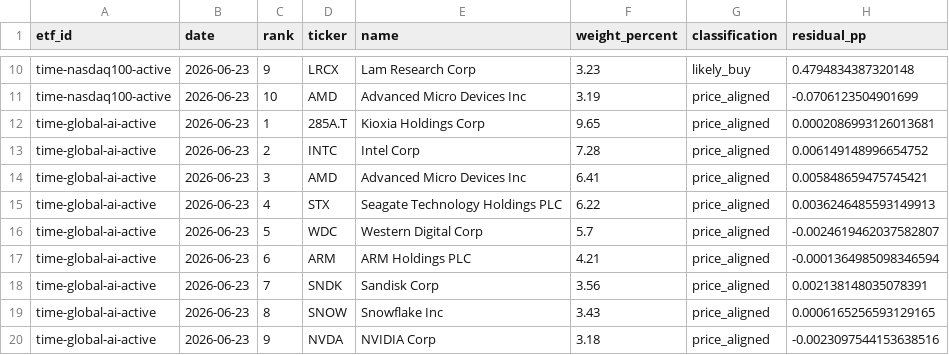
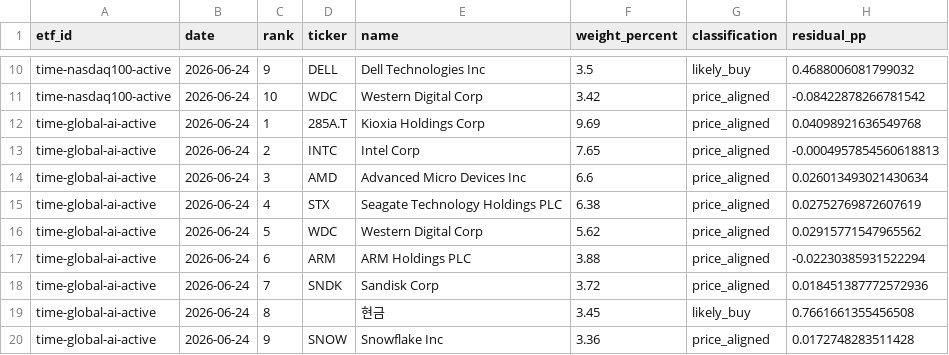
Before and after one commit to SonChangGi/etf-tracking, a CSV file: data/latest-summary.csv, drawn as a sheet; only a part is shown, gaps mark what is left out; removed rows and columns are numbered as before the commit, all else as after; the diff covers the shown part only; the diff names each change by its address in the sheet, - before the commit and + after, or states it on an @@ line.

```diff
--- a/data/latest-summary.csv
+++ b/data/latest-summary.csv
-B10:B18 (date): 2026-06-23
+B10:B18 (date): 2026-06-24
-D10 (ticker): LRCX
+D10 (ticker): DELL
-E10 (name): Lam Research Corp
+E10 (name): Dell Technologies Inc
-F10 (weight_percent): 3.23
+F10 (weight_percent): 3.5
-H10 (residual_pp): 0.4794834387320148
+H10 (residual_pp): 0.4688006081799032
-D11 (ticker): AMD
+D11 (ticker): WDC
-E11 (name): Advanced Micro Devices Inc
+E11 (name): Western Digital Corp
-F11 (weight_percent): 3.19
+F11 (weight_percent): 3.42
-H11 (residual_pp): -0.0706123504901699
+H11 (residual_pp): -0.08422878266781542
-F12 (weight_percent): 9.65
+F12 (weight_percent): 9.69
-H12 (residual_pp): 0.0002086993126013681
+H12 (residual_pp): 0.04098921636549768
-F13 (weight_percent): 7.28
+F13 (weight_percent): 7.65
-H13 (residual_pp): 0.006149148996654752
+H13 (residual_pp): -0.0004957854560618813
-F14 (weight_percent): 6.41
+F14 (weight_percent): 6.6
-H14 (residual_pp): 0.005848659475745421
+H14 (residual_pp): 0.026013493021430634
-F15 (weight_percent): 6.22
+F15 (weight_percent): 6.38
-H15 (residual_pp): 0.0036246485593149913
+H15 (residual_pp): 0.02752769872607619
-F16 (weight_percent): 5.7
+F16 (weight_percent): 5.62
-H16 (residual_pp): -0.0024619462037582807
+H16 (residual_pp): 0.02915771547965562
-F17 (weight_percent): 4.21
+F17 (weight_percent): 3.88
-H17 (residual_pp): -0.0001364985098346594
+H17 (residual_pp): -0.02230385931522294
-F18 (weight_percent): 3.56
+F18 (weight_percent): 3.72
-H18 (residual_pp): 0.002138148035078391
+H18 (residual_pp): 0.018451387772572936
+row 19: time-global-ai-active | 2026-06-24 | 8 |  | 현금 | 3.45 | likely_buy | 0.7661661355456508
-B20 (date): 2026-06-23
+B20 (date): 2026-06-24
-C20 (rank): 8
+C20 (rank): 9
-F20 (weight_percent): 3.43
+F20 (weight_percent): 3.36
-H20 (residual_pp): 0.0006165256593129165
+H20 (residual_pp): 0.0172748283511428
-row 20: time-global-ai-active | 2026-06-23 | 9 | NVDA | NVIDIA Corp | 3.18 | price_aligned | -0.0023097544153638516
```
Also changed, not shown: 2 added rows, 2 removed rows and 71 edited cells elsewhere in this file, 9 other files.
